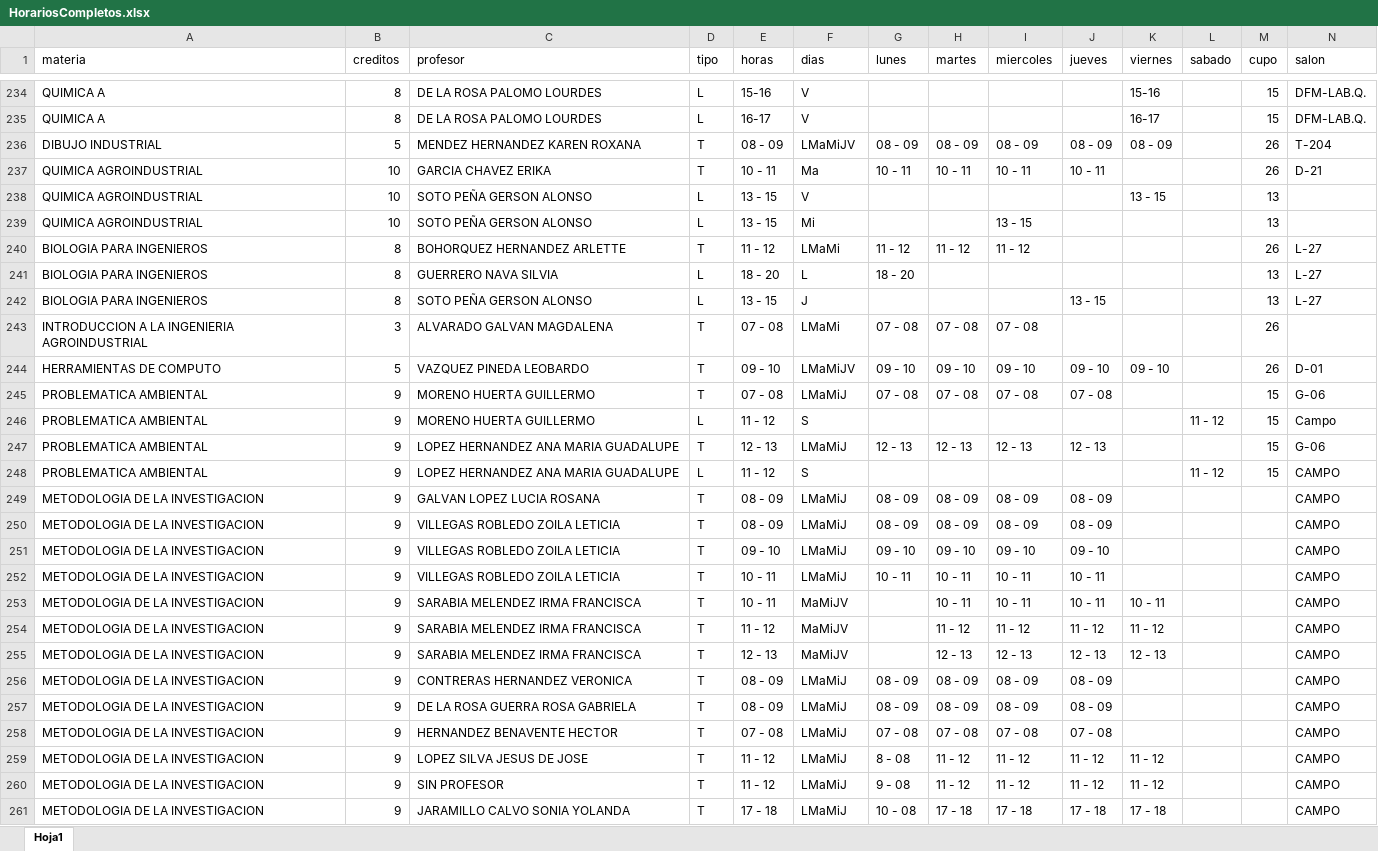
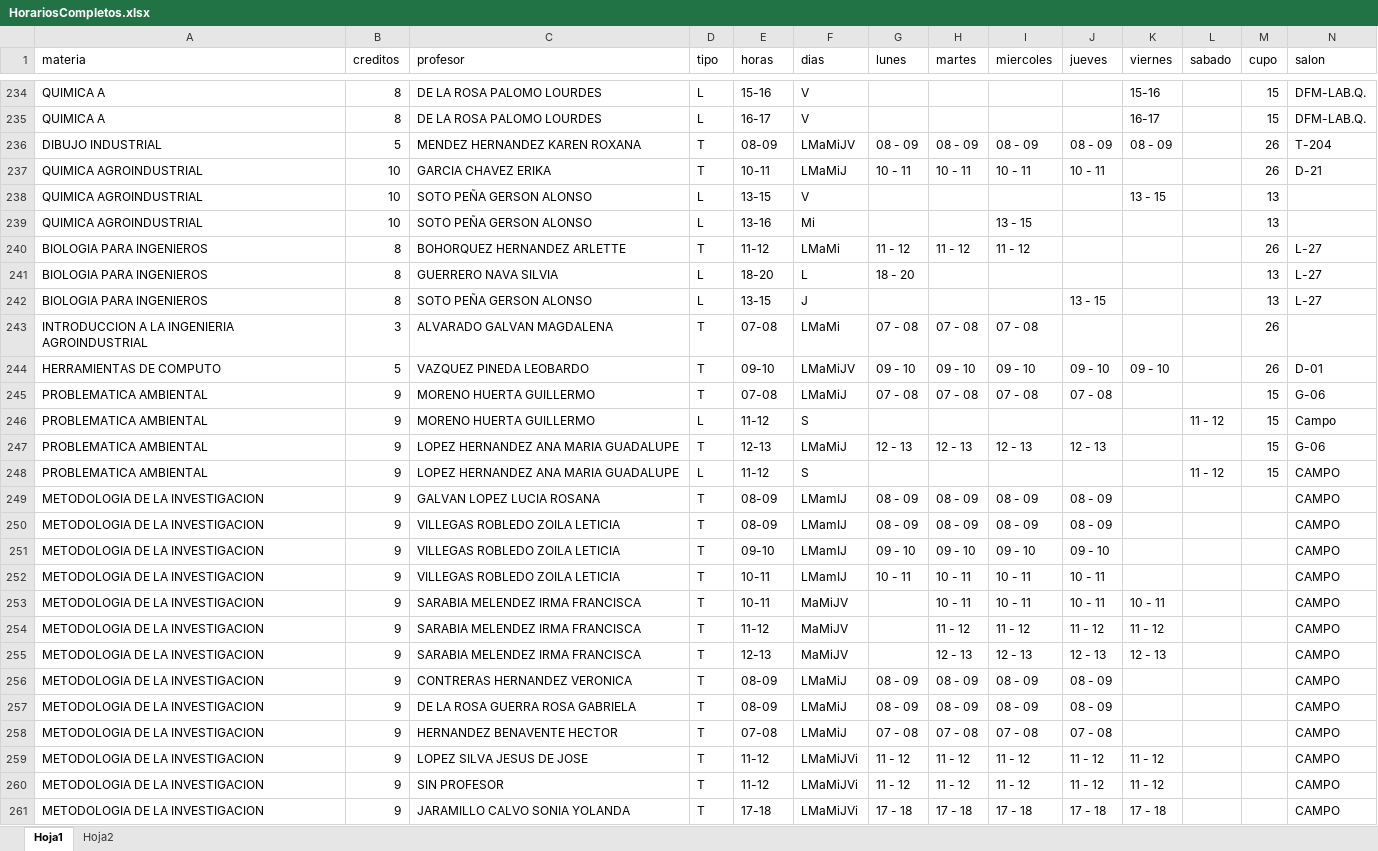
Before and after one commit to EDanielVallejoL/Integrador-Horarios, an Excel workbook: public/archivos/HorariosCompletos.xlsx, sheet Hoja1, drawn as a sheet; only a part is shown, gaps mark what is left out; values as stored, in another font and other column widths than the file's, no cell formats; the diff covers the shown part only; the diff names each change by its address in the sheet, - before the commit and + after, or states it on an @@ line.

```diff
--- a/public/archivos/HorariosCompletos.xlsx (sheet Hoja1)
+++ b/public/archivos/HorariosCompletos.xlsx (sheet Hoja1)
+sheet tab: Hoja2
-E236 (horas): 08 - 09
+E236 (horas): 08-09
-E237 (horas): 10 - 11
+E237 (horas): 10-11
-F237 (dias): Ma
+F237 (dias): LMaMiJ
-E238 (horas): 13 - 15
+E238 (horas): 13-15
-E239 (horas): 13 - 15
+E239 (horas): 13-16
-E240 (horas): 11 - 12
+E240 (horas): 11-12
-E241 (horas): 18 - 20
+E241 (horas): 18-20
-E242 (horas): 13 - 15
+E242 (horas): 13-15
-E243 (horas): 07 - 08
+E243 (horas): 07-08
-E244 (horas): 09 - 10
+E244 (horas): 09-10
-E245 (horas): 07 - 08
+E245 (horas): 07-08
-E246 (horas): 11 - 12
+E246 (horas): 11-12
-E247 (horas): 12 - 13
+E247 (horas): 12-13
-E248 (horas): 11 - 12
+E248 (horas): 11-12
-E249:E250 (horas): 08 - 09
+E249:E250 (horas): 08-09
-F249:F252 (dias): LMaMiJ
+F249:F252 (dias): LMamIJ
-E251 (horas): 09 - 10
+E251 (horas): 09-10
-E252:E253 (horas): 10 - 11
+E252:E253 (horas): 10-11
-E254 (horas): 11 - 12
+E254 (horas): 11-12
-E255 (horas): 12 - 13
+E255 (horas): 12-13
-E256:E257 (horas): 08 - 09
+E256:E257 (horas): 08-09
-E258 (horas): 07 - 08
+E258 (horas): 07-08
-E259:E260 (horas): 11 - 12
+E259:E260 (horas): 11-12
-F259:F261 (dias): LMaMiJ
+F259:F261 (dias): LMaMiJVi
-G259 (lunes): 8 - 08
+G259 (lunes): 11 - 12
-G260 (lunes): 9 - 08
+G260 (lunes): 11 - 12
-E261 (horas): 17 - 18
+E261 (horas): 17-18
-G261 (lunes): 10 - 08
+G261 (lunes): 17 - 18
```
Also changed, not shown: 611 edited cells elsewhere in this sheet, cell formats, 2 other files.
